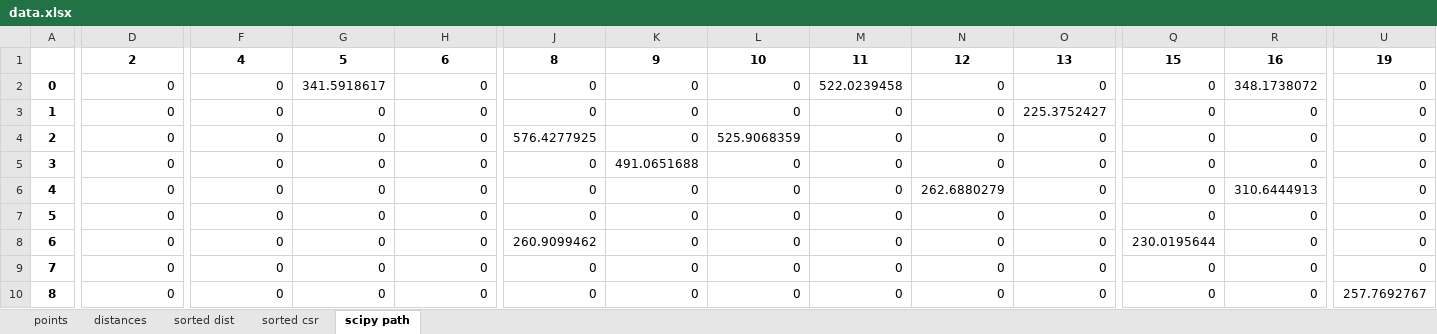
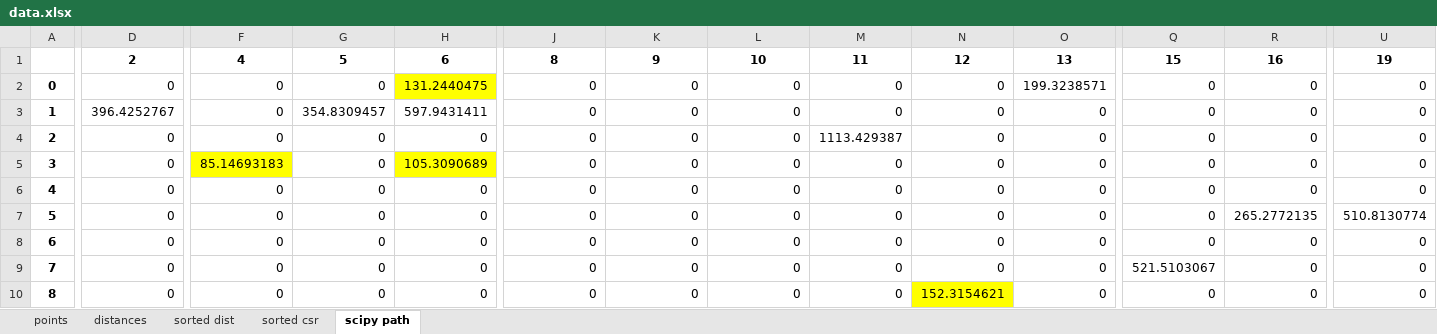
Before and after one commit to RoyLarson/MinSpanningTree, an Excel workbook: data.xlsx, sheet scipy path, drawn as a sheet; only a part is shown, gaps mark what is left out; values as stored, in another font and other column widths than the file's, no borders; the diff covers the shown part only; the diff names each change by its address in the sheet, - before the commit and + after, or states it on an @@ line.

```diff
--- a/data.xlsx (sheet scipy path)
+++ b/data.xlsx (sheet scipy path)
-G2: 341.5918617
+G2: 0
-H2: 0
+H2: 131.2440475
-H2 fill: none
+H2 fill: #FFFF00
-M2: 522.0239458
+M2: 0
-O2: 0
+O2: 199.3238571
-R2: 348.1738072
+R2: 0
-D3: 0
+D3: 396.4252767
-G3: 0
+G3: 354.8309457
-H3: 0
+H3: 597.9431411
-O3: 225.3752427
+O3: 0
-J4: 576.4277925
+J4: 0
-L4: 525.9068359
+L4: 0
-M4: 0
+M4: 1113.429387
-F5: 0
+F5: 85.14693183
-F5 fill: none
+F5 fill: #FFFF00
-H5: 0
+H5: 105.3090689
-H5 fill: none
+H5 fill: #FFFF00
-K5: 491.0651688
+K5: 0
-N6: 262.6880279
+N6: 0
-R6: 310.6444913
+R6: 0
-R7: 0
+R7: 265.2772135
-U7: 0
+U7: 510.8130774
-J8: 260.9099462
+J8: 0
-Q8: 230.0195644
+Q8: 0
-Q9: 0
+Q9: 521.5103067
-N10: 0
+N10: 152.3154621
-N10 fill: none
+N10 fill: #FFFF00
-U10: 257.7692767
+U10: 0
```
Also changed, not shown: 12 edited cells and cell formats elsewhere in this sheet, sheet sorted dist, sheet sorted csr, sheet distances, sheet points, 3 other files.
